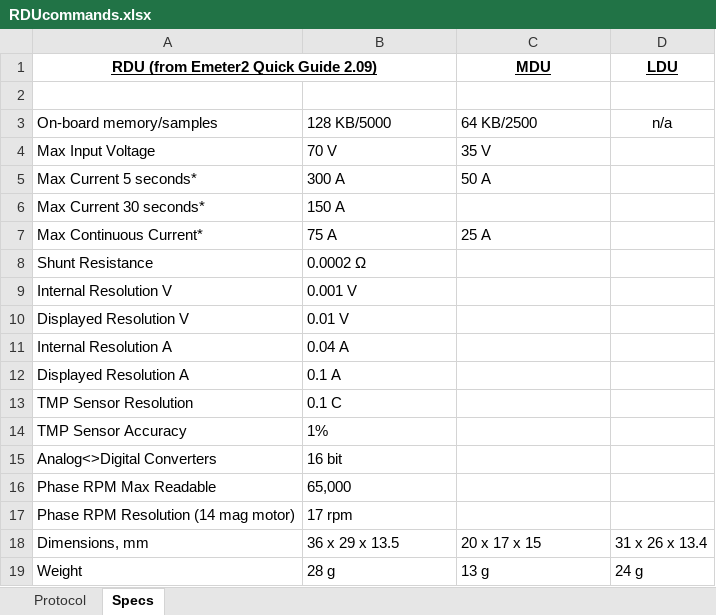
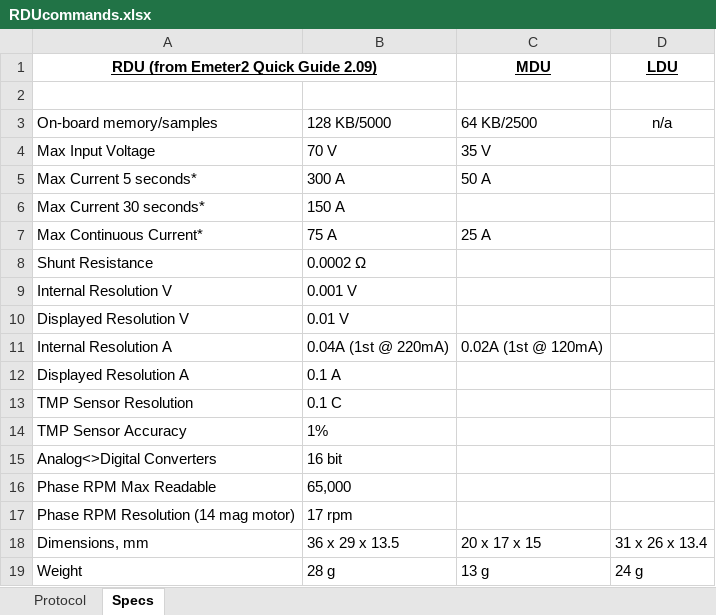
Before and after one commit to bsergeev/HyperionEmeter2, an Excel workbook: docs/RDUcommands.xlsx, sheet Specs, drawn as a sheet; values as stored, in another font and other column widths than the file's, no borders; the diff names each change by its address in the sheet, - before the commit and + after, or states it on an @@ line.

```diff
--- a/docs/RDUcommands.xlsx (sheet Specs)
+++ b/docs/RDUcommands.xlsx (sheet Specs)
-B11: 0.04 A
+B11: 0.04A (1st @ 220mA)
-C11 (MDU): (empty)
+C11 (MDU): 0.02A (1st @ 120mA)
```
Also changed, not shown: 4 other files.
